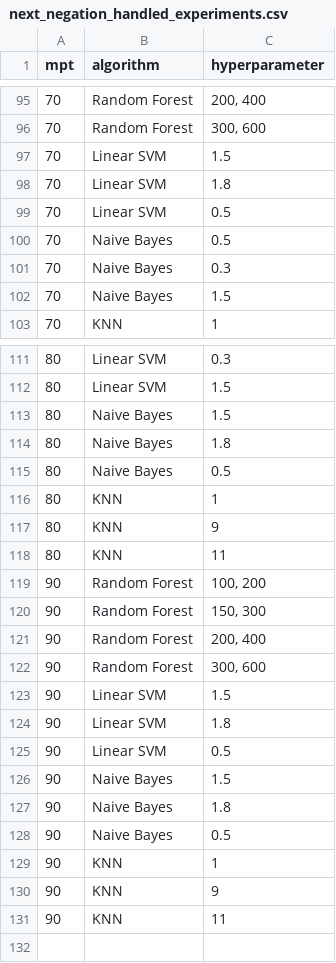
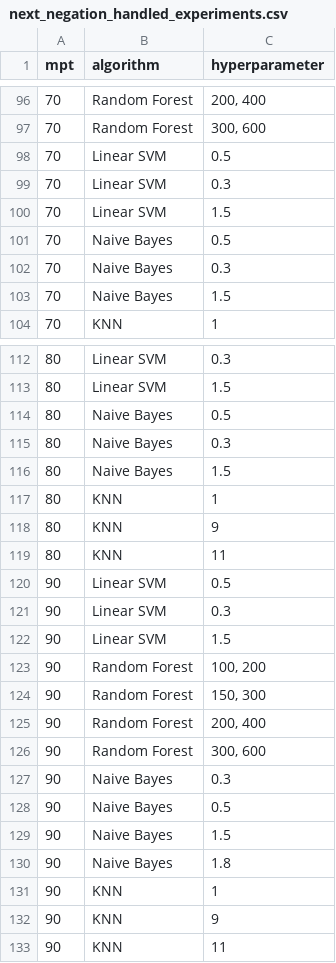
Before and after one commit to MichaelBarrows/SentimentAnalysis, a CSV file: unigrams/next_negation_handled_experiments.csv, drawn as a sheet; only a part is shown, gaps mark what is left out; the diff covers the shown part only.

```diff
--- a/unigrams/next_negation_handled_experiments.csv
+++ b/unigrams/next_negation_handled_experiments.csv
@@ -96,5 +97,5 @@
 70,"Random Forest","300, 600"
+70,"Linear SVM",0.5
+70,"Linear SVM",0.3
 70,"Linear SVM",1.5
-70,"Linear SVM",1.8
-70,"Linear SVM",0.5
 70,"Naive Bayes",0.5
@@ -112,5 +113,5 @@
 80,"Linear SVM",1.5
+80,"Naive Bayes",0.5
+80,"Naive Bayes",0.3
 80,"Naive Bayes",1.5
-80,"Naive Bayes",1.8
-80,"Naive Bayes",0.5
 80,"KNN",1
@@ -118,2 +119,5 @@
 80,"KNN",11
+90,"Linear SVM",0.5
+90,"Linear SVM",0.3
+90,"Linear SVM",1.5
 90,"Random Forest","100, 200"
@@ -122,8 +126,6 @@
 90,"Random Forest","300, 600"
-90,"Linear SVM",1.5
-90,"Linear SVM",1.8
-90,"Linear SVM",0.5
+90,"Naive Bayes",0.3
+90,"Naive Bayes",0.5
 90,"Naive Bayes",1.5
 90,"Naive Bayes",1.8
-90,"Naive Bayes",0.5
 90,"KNN",1
```
Also changed, not shown: 5 added rows, 4 removed rows, 16 moved rows and 9 edited cells elsewhere in this file, bigrams/next_negation_handled_experiments.csv, unigrams/next_negation_not_handled_experiments.csv, 3 other files.
